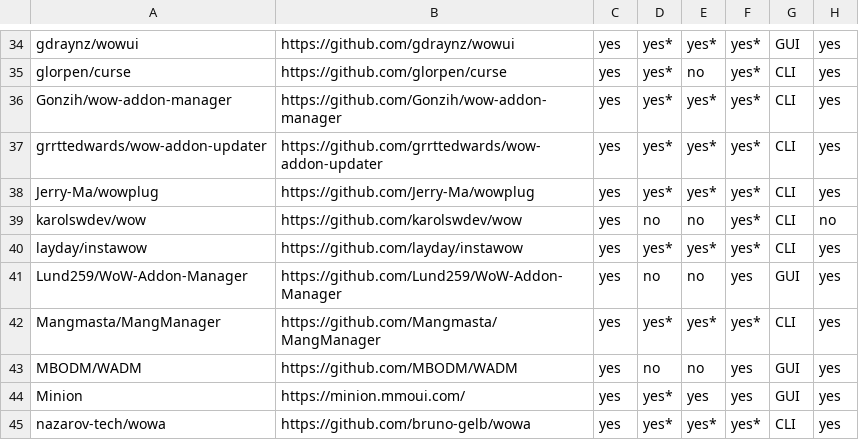
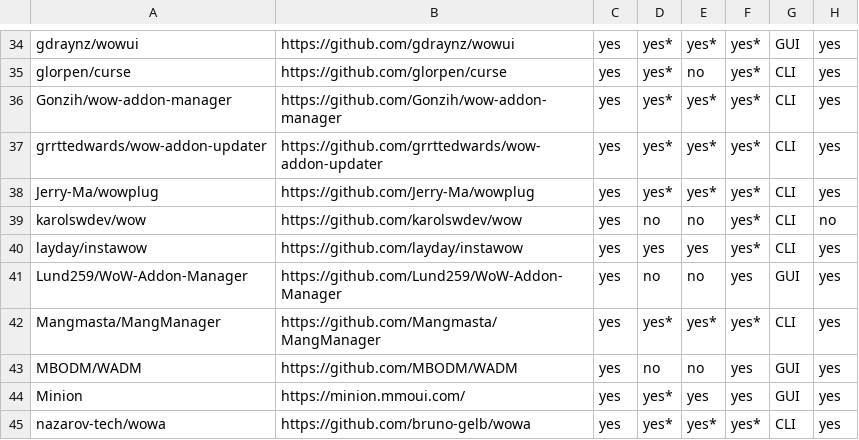
Before and after one commit to ogri-la/strongbox-comrades, a CSV file: comrades.csv, drawn as a sheet; only a part is shown, gaps mark what is left out; the diff names each change by its address in the sheet, - before the commit and + after, or states it on an @@ line.

```diff
--- a/comrades.csv
+++ b/comrades.csv
-D40: yes*
+D40: yes
-E40: yes*
+E40: yes
```
Also changed, not shown: comrades.raw.csv, 1 other file.
